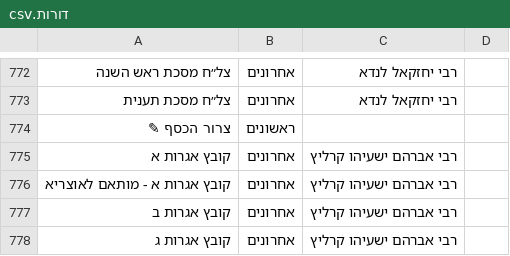
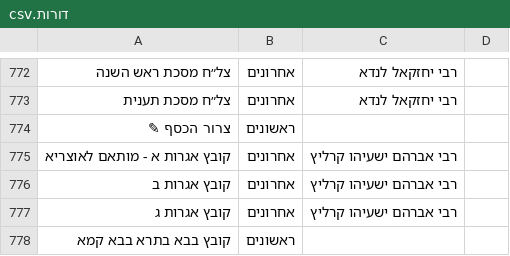
Before and after one commit to YairDaniel11/Otzarya-Unofficial-Books, a CSV file: ספרים/קבצי קישורים וסדר הדורות/דורות.csv, drawn as a sheet; only a part is shown, gaps mark what is left out; the shorter side is filled out with more unchanged rows.

```diff
--- a/ספרים/קבצי קישורים וסדר הדורות/דורות.csv
+++ b/ספרים/קבצי קישורים וסדר הדורות/דורות.csv
@@ -774,3 +774,2 @@
 צרור הכסף ✎,ראשונים,,
-קובץ אגרות  א,אחרונים,רבי אברהם ישעיהו קרליץ,
 קובץ אגרות א - מותאם לאוצריא,אחרונים,רבי אברהם ישעיהו קרליץ,
```
Also changed, not shown: 1 other file.
